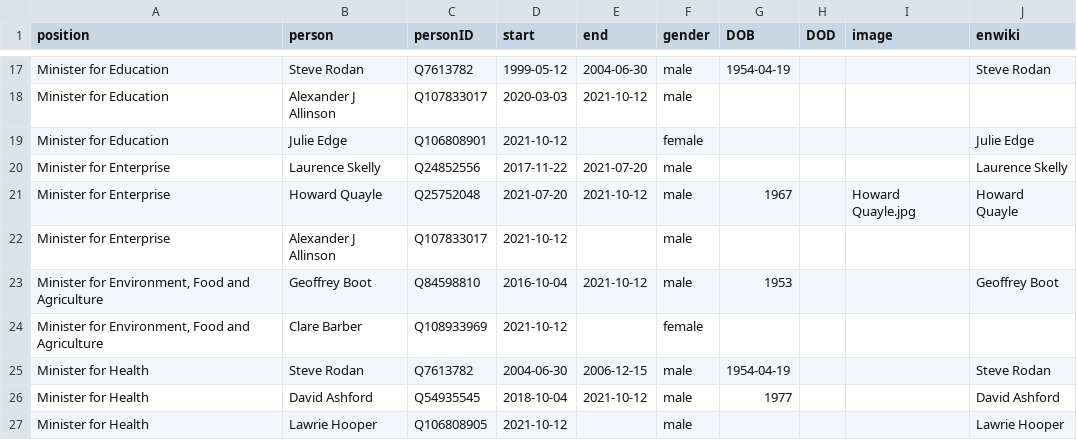
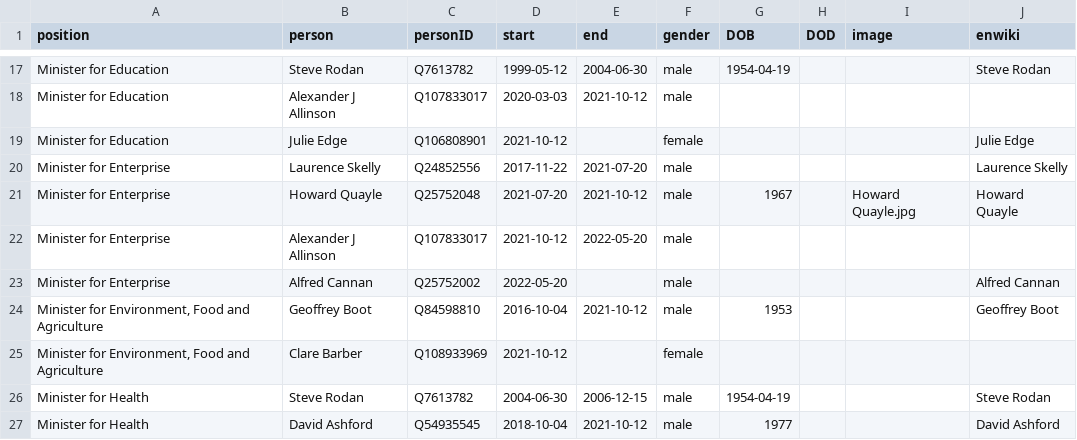
Before and after one commit to every-politician-scrapers/isle-of-man-cabinet, a CSV file: html/holders21.csv, drawn as a sheet; only a part is shown, gaps mark what is left out; the shorter side is filled out with more unchanged rows.

```diff
--- a/html/holders21.csv
+++ b/html/holders21.csv
@@ -21,3 +21,4 @@ Minister for Enterprise,Laurence Skelly,Q24852556,2017-11-22,2021-07-20,male,,,,
 Minister for Enterprise,Howard Quayle,Q25752048,2021-07-20,2021-10-12,male,1967,,Howard Quayle.jpg,Howard Quayle
-Minister for Enterprise,Alexander J Allinson,Q107833017,2021-10-12,,male,,,,
+Minister for Enterprise,Alexander J Allinson,Q107833017,2021-10-12,2022-05-20,male,,,,
+Minister for Enterprise,Alfred Cannan,Q25752002,2022-05-20,,male,,,,Alfred Cannan
 "Minister for Environment, Food and Agriculture",Geoffrey Boot,Q84598810,2016-10-04,2021-10-12,male,1953,,,Geoffrey Boot
```
Also changed, not shown: html/current.csv, 1 other file.
